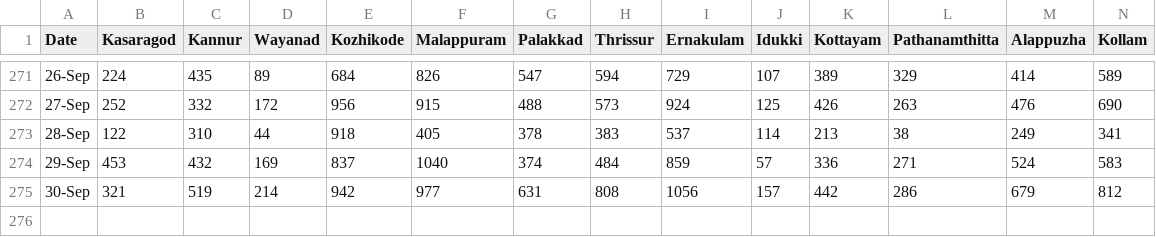
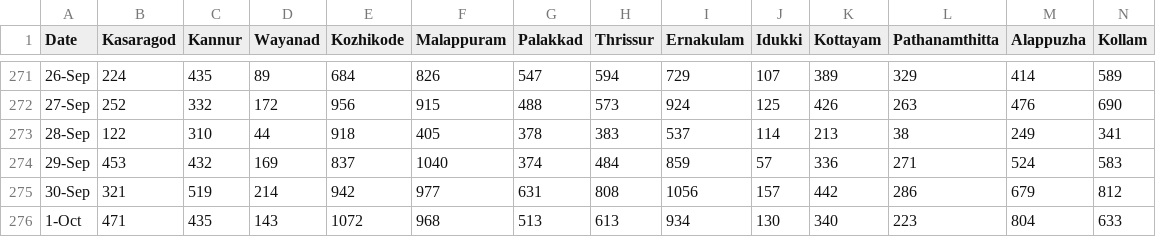
Before and after one commit to N-eeraj/covid_19_data, a CSV file: positive.csv, drawn as a sheet; only a part is shown, gaps mark what is left out; rows hold the shown columns only; the diff names each change by its address in the sheet, - before the commit and + after, or states it on an @@ line.

```diff
--- a/positive.csv
+++ b/positive.csv
+row 276: 1-Oct | 471 | 435 | 143 | 1072 | 968 | 513 | 613 | 934 | 130 | 340 | 223 | 804 | 633
```
Also changed, not shown: death.csv, recovery.csv.
